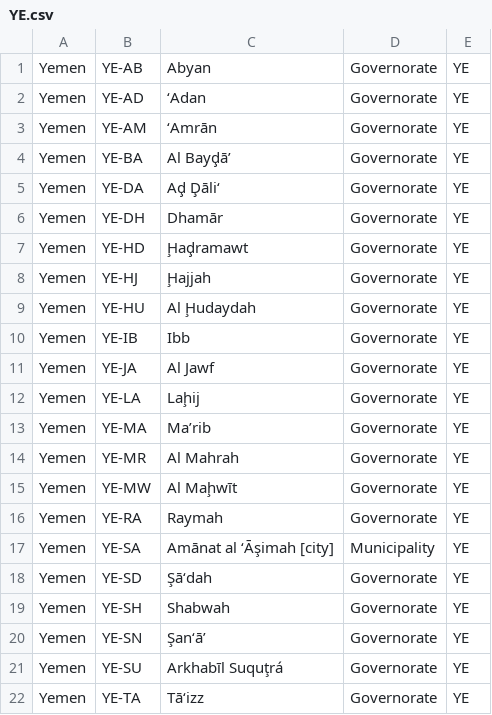
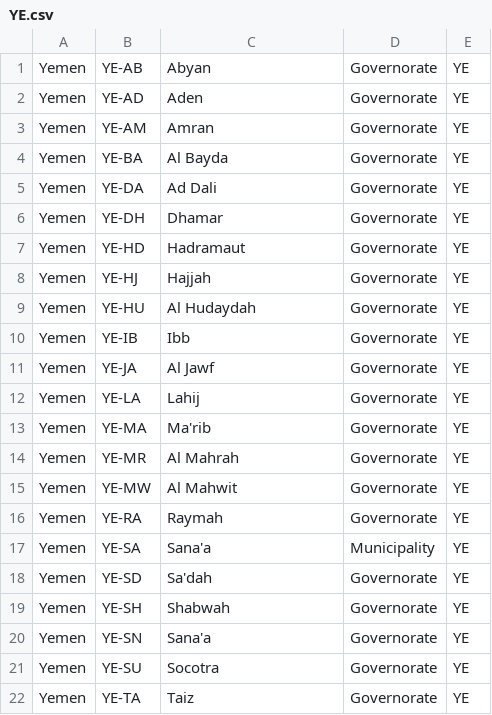
Before and after one commit to zijian71/iso-3166-2.js, a CSV file: country/YE.csv, drawn as a sheet.

```diff
--- a/country/YE.csv
+++ b/country/YE.csv
@@ -1,22 +1,22 @@
 Yemen,YE-AB,Abyan,Governorate,YE
-Yemen,YE-AD,‘Adan,Governorate,YE
-Yemen,YE-AM,‘Amrān,Governorate,YE
-Yemen,YE-BA,Al Bayḑā’,Governorate,YE
-Yemen,YE-DA,Aḑ Ḑāli‘,Governorate,YE
-Yemen,YE-DH,Dhamār,Governorate,YE
-Yemen,YE-HD,Ḩaḑramawt,Governorate,YE
-Yemen,YE-HJ,Ḩajjah,Governorate,YE
-Yemen,YE-HU,Al Ḩudaydah,Governorate,YE
+Yemen,YE-AD,Aden,Governorate,YE
+Yemen,YE-AM,Amran,Governorate,YE
+Yemen,YE-BA,Al Bayda,Governorate,YE
+Yemen,YE-DA,Ad Dali,Governorate,YE
+Yemen,YE-DH,Dhamar,Governorate,YE
+Yemen,YE-HD,Hadramaut,Governorate,YE
+Yemen,YE-HJ,Hajjah,Governorate,YE
+Yemen,YE-HU,Al Hudaydah,Governorate,YE
 Yemen,YE-IB,Ibb,Governorate,YE
 Yemen,YE-JA,Al Jawf,Governorate,YE
-Yemen,YE-LA,Laḩij,Governorate,YE
-Yemen,YE-MA,Ma’rib,Governorate,YE
+Yemen,YE-LA,Lahij,Governorate,YE
+Yemen,YE-MA,Ma'rib,Governorate,YE
 Yemen,YE-MR,Al Mahrah,Governorate,YE
-Yemen,YE-MW,Al Maḩwīt,Governorate,YE
+Yemen,YE-MW,Al Mahwit,Governorate,YE
 Yemen,YE-RA,Raymah,Governorate,YE
-Yemen,YE-SA,Amānat al ‘Āşimah [city],Municipality,YE
-Yemen,YE-SD,Şāʻdah,Governorate,YE
+Yemen,YE-SA,Sana'a,Municipality,YE
+Yemen,YE-SD,Sa'dah,Governorate,YE
 Yemen,YE-SH,Shabwah,Governorate,YE
-Yemen,YE-SN,Şanʻā’,Governorate,YE
-Yemen,YE-SU,Arkhabīl Suquţrá,Governorate,YE
-Yemen,YE-TA,Tāʻizz,Governorate,YE
+Yemen,YE-SN,Sana'a,Governorate,YE
+Yemen,YE-SU,Socotra,Governorate,YE
+Yemen,YE-TA,Taiz,Governorate,YE
```
Also changed, not shown: country/EG.csv, country/GR.csv, 51 other files.
